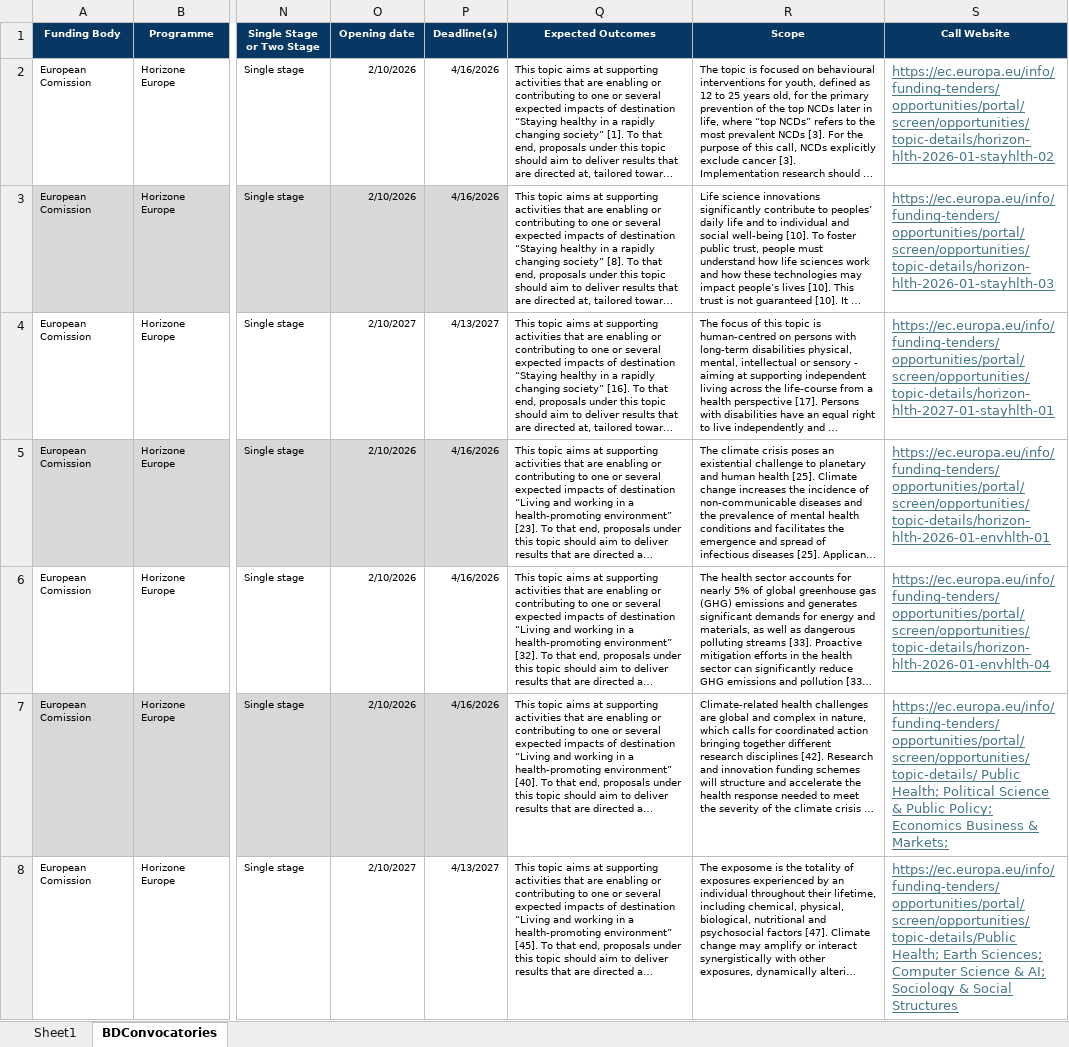
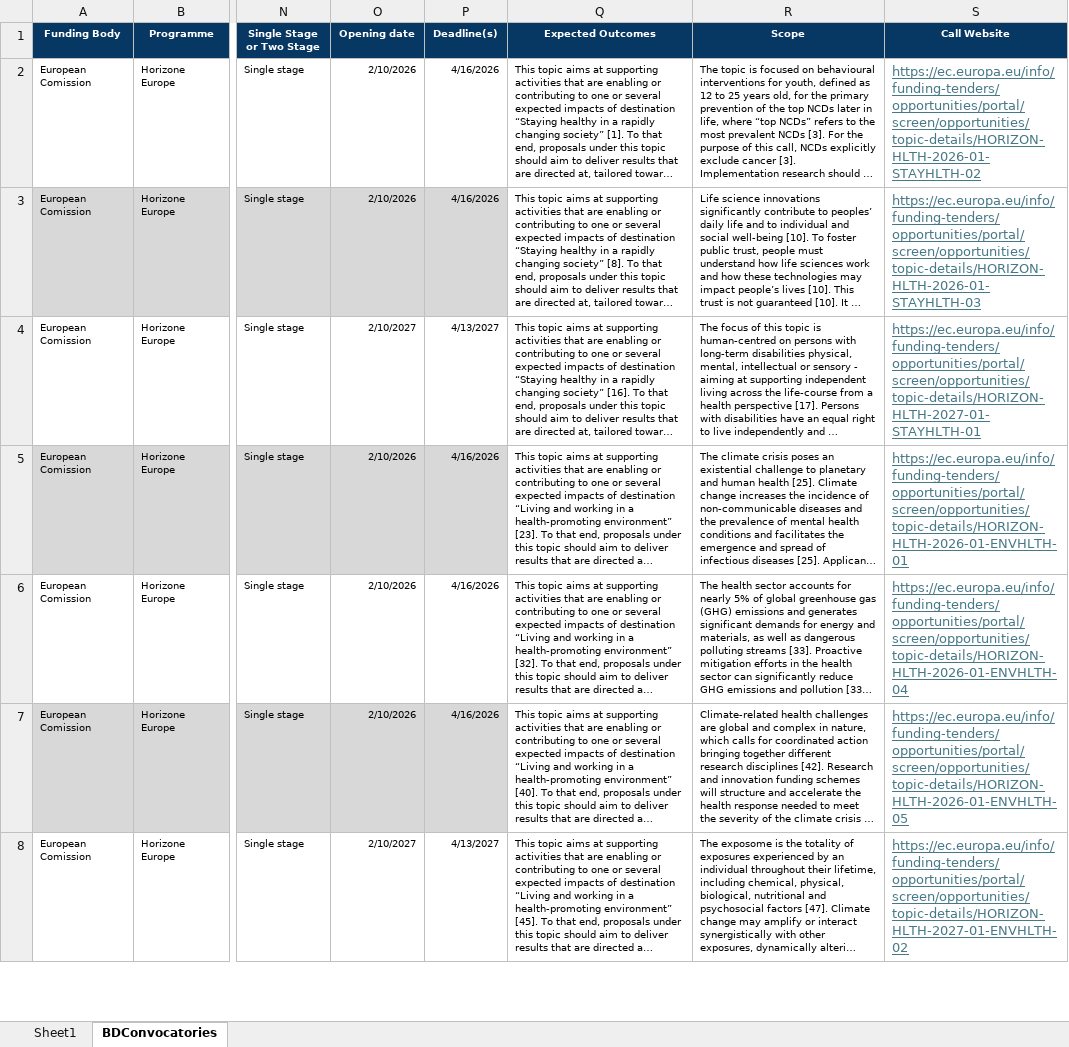
Before and after one commit to ProjectesRecerca/he-prototype, an Excel workbook: GrantRadar_Calls.xlsx, sheet BDConvocatories, drawn as a sheet; only a part is shown, gaps mark what is left out; long unchanged cells end in …; values as stored, in another font and other column widths than the file's, no borders; table styles not drawn; the diff covers the shown part only; the diff names each change by its address in the sheet, - before the commit and + after, or states it on an @@ line.

Commit message:
Add files via upload

```diff
--- a/GrantRadar_Calls.xlsx (sheet BDConvocatories)
+++ b/GrantRadar_Calls.xlsx (sheet BDConvocatories)
-S2 (Call Website): https://ec.europa.eu/info/funding-tenders/opportunities/portal/screen/opportunities/topic-details/horizon-hlth-2026-01-stayhlth-02
+S2 (Call Website): https://ec.europa.eu/info/funding-tenders/opportunities/portal/screen/opportunities/topic-details/HORIZON-HLTH-2026-01-STAYHLTH-02
-S3 (Call Website): https://ec.europa.eu/info/funding-tenders/opportunities/portal/screen/opportunities/topic-details/horizon-hlth-2026-01-stayhlth-03
+S3 (Call Website): https://ec.europa.eu/info/funding-tenders/opportunities/portal/screen/opportunities/topic-details/HORIZON-HLTH-2026-01-STAYHLTH-03
-S4 (Call Website): https://ec.europa.eu/info/funding-tenders/opportunities/portal/screen/opportunities/topic-details/horizon-hlth-2027-01-stayhlth-01
+S4 (Call Website): https://ec.europa.eu/info/funding-tenders/opportunities/portal/screen/opportunities/topic-details/HORIZON-HLTH-2027-01-STAYHLTH-01
-S5 (Call Website): https://ec.europa.eu/info/funding-tenders/opportunities/portal/screen/opportunities/topic-details/horizon-hlth-2026-01-envhlth-01
+S5 (Call Website): https://ec.europa.eu/info/funding-tenders/opportunities/portal/screen/opportunities/topic-details/HORIZON-HLTH-2026-01-ENVHLTH-01
-S6 (Call Website): https://ec.europa.eu/info/funding-tenders/opportunities/portal/screen/opportunities/topic-details/horizon-hlth-2026-01-envhlth-04
+S6 (Call Website): https://ec.europa.eu/info/funding-tenders/opportunities/portal/screen/opportunities/topic-details/HORIZON-HLTH-2026-01-ENVHLTH-04
-S7 (Call Website): https://ec.europa.eu/info/funding-tenders/opportunities/portal/screen/opportunities/topic-details/ Public Health; Political Science & Public Policy; Economics Business & Markets;
+S7 (Call Website): https://ec.europa.eu/info/funding-tenders/opportunities/portal/screen/opportunities/topic-details/HORIZON-HLTH-2026-01-ENVHLTH-05
-S8 (Call Website): https://ec.europa.eu/info/funding-tenders/opportunities/portal/screen/opportunities/topic-details/Public Health; Earth Sciences; Computer Science & AI; Sociology & Social Structures
+S8 (Call Website): https://ec.europa.eu/info/funding-tenders/opportunities/portal/screen/opportunities/topic-details/HORIZON-HLTH-2027-01-ENVHLTH-02
```
Also changed, not shown: 409 edited cells and cell formats elsewhere in this sheet.
